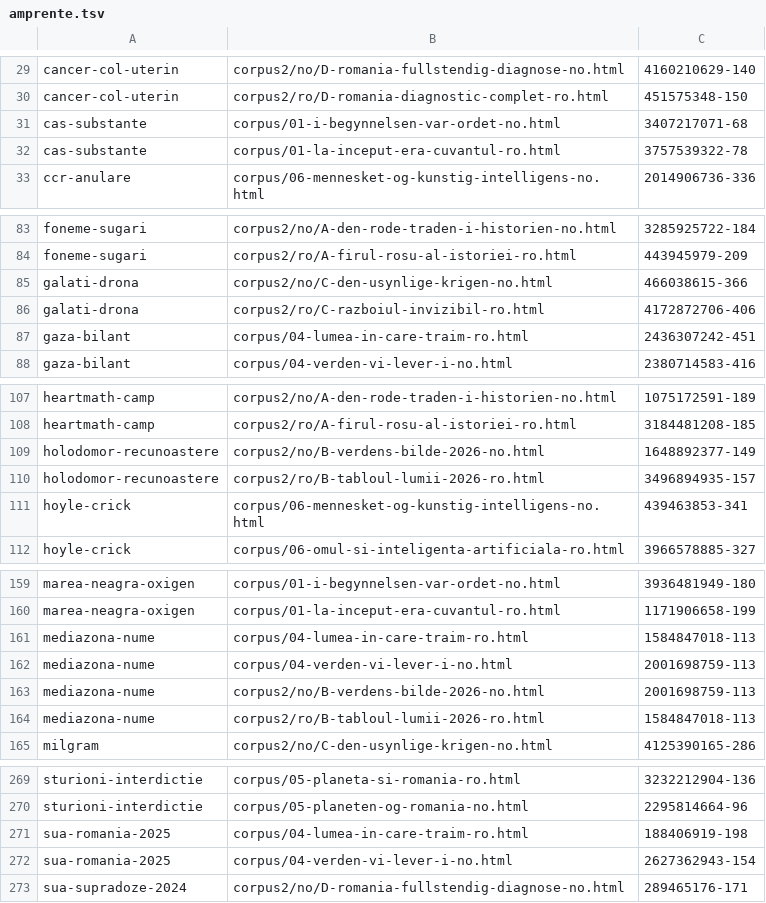
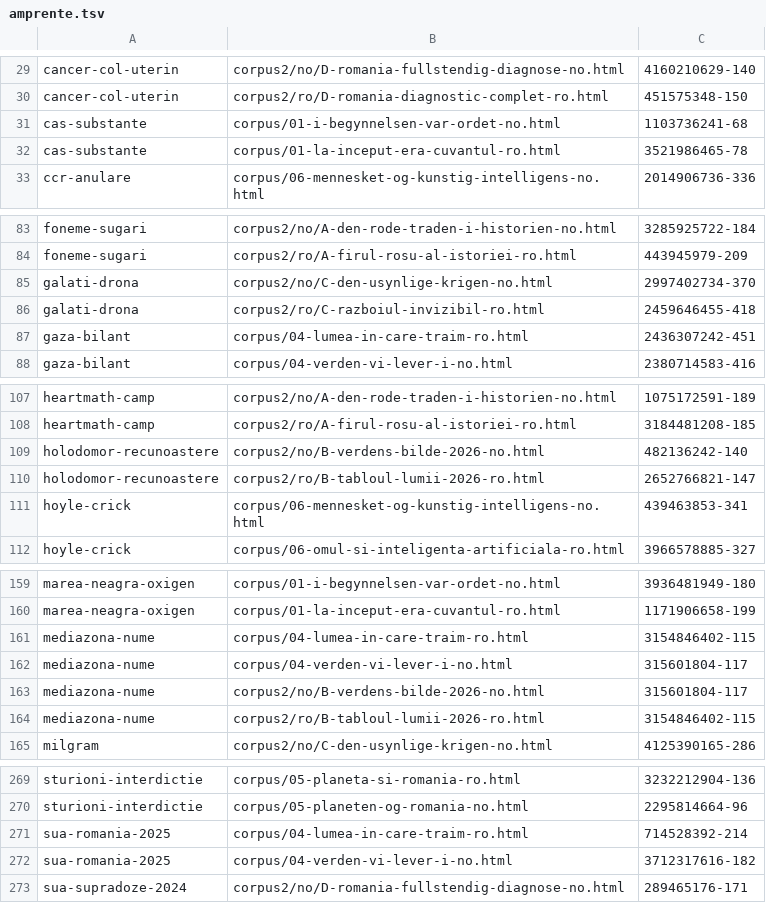
Before and after one commit to norgedan/norgedan.github.io, a TSV file: scripts/amprente.tsv, drawn as a sheet; only a part is shown, gaps mark what is left out; the diff covers the shown part only.

```diff
--- a/scripts/amprente.tsv
+++ b/scripts/amprente.tsv
@@ -30,4 +30,4 @@ cancer-col-uterin	corpus2/no/D-romania-fullstendig-diagnose-no.html	4160210629-1
 cancer-col-uterin	corpus2/ro/D-romania-diagnostic-complet-ro.html	451575348-150
-cas-substante	corpus/01-i-begynnelsen-var-ordet-no.html	3407217071-68
-cas-substante	corpus/01-la-inceput-era-cuvantul-ro.html	3757539322-78
+cas-substante	corpus/01-i-begynnelsen-var-ordet-no.html	1103736241-68
+cas-substante	corpus/01-la-inceput-era-cuvantul-ro.html	3521986465-78
 ccr-anulare	corpus/06-mennesket-og-kunstig-intelligens-no.html	2014906736-336
@@ -84,4 +84,4 @@ foneme-sugari	corpus2/no/A-den-rode-traden-i-historien-no.html	3285925722-184
 foneme-sugari	corpus2/ro/A-firul-rosu-al-istoriei-ro.html	443945979-209
-galati-drona	corpus2/no/C-den-usynlige-krigen-no.html	466038615-366
-galati-drona	corpus2/ro/C-razboiul-invizibil-ro.html	4172872706-406
+galati-drona	corpus2/no/C-den-usynlige-krigen-no.html	2997402734-370
+galati-drona	corpus2/ro/C-razboiul-invizibil-ro.html	2459646455-418
 gaza-bilant	corpus/04-lumea-in-care-traim-ro.html	2436307242-451
@@ -108,4 +108,4 @@ heartmath-camp	corpus2/no/A-den-rode-traden-i-historien-no.html	1075172591-189
 heartmath-camp	corpus2/ro/A-firul-rosu-al-istoriei-ro.html	3184481208-185
-holodomor-recunoastere	corpus2/no/B-verdens-bilde-2026-no.html	1648892377-149
-holodomor-recunoastere	corpus2/ro/B-tabloul-lumii-2026-ro.html	3496894935-157
+holodomor-recunoastere	corpus2/no/B-verdens-bilde-2026-no.html	482136242-140
+holodomor-recunoastere	corpus2/ro/B-tabloul-lumii-2026-ro.html	2652766821-147
 hoyle-crick	corpus/06-mennesket-og-kunstig-intelligens-no.html	439463853-341
@@ -160,6 +160,6 @@ marea-neagra-oxigen	corpus/01-i-begynnelsen-var-ordet-no.html	3936481949-180
 marea-neagra-oxigen	corpus/01-la-inceput-era-cuvantul-ro.html	1171906658-199
-mediazona-nume	corpus/04-lumea-in-care-traim-ro.html	1584847018-113
-mediazona-nume	corpus/04-verden-vi-lever-i-no.html	2001698759-113
-mediazona-nume	corpus2/no/B-verdens-bilde-2026-no.html	2001698759-113
-mediazona-nume	corpus2/ro/B-tabloul-lumii-2026-ro.html	1584847018-113
+mediazona-nume	corpus/04-lumea-in-care-traim-ro.html	3154846402-115
+mediazona-nume	corpus/04-verden-vi-lever-i-no.html	315601804-117
+mediazona-nume	corpus2/no/B-verdens-bilde-2026-no.html	315601804-117
+mediazona-nume	corpus2/ro/B-tabloul-lumii-2026-ro.html	3154846402-115
 milgram	corpus2/no/C-den-usynlige-krigen-no.html	4125390165-286
@@ -270,4 +270,4 @@ sturioni-interdictie	corpus/05-planeta-si-romania-ro.html	3232212904-136
 sturioni-interdictie	corpus/05-planeten-og-romania-no.html	2295814664-96
-sua-romania-2025	corpus/04-lumea-in-care-traim-ro.html	188406919-198
-sua-romania-2025	corpus/04-verden-vi-lever-i-no.html	2627362943-154
+sua-romania-2025	corpus/04-lumea-in-care-traim-ro.html	714528392-214
+sua-romania-2025	corpus/04-verden-vi-lever-i-no.html	3712317616-182
 sua-supradoze-2024	corpus2/no/D-romania-fullstendig-diagnose-no.html	289465176-171
```
Also changed, not shown: 2 edited cells elsewhere in this file, scripts/afirmatii.tsv, scripts/capitole-verificate.tsv, 21 other files.
